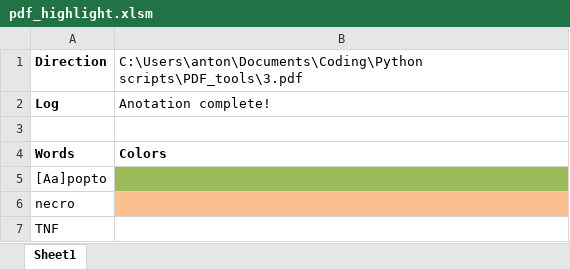
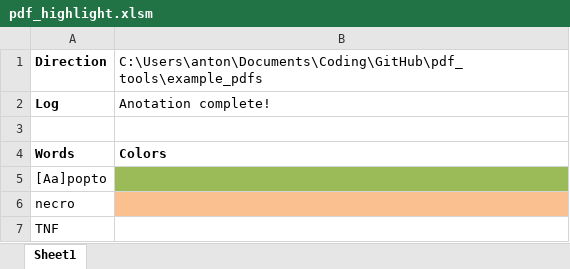
Before and after one commit to avkch/pdf_tools, an Excel workbook: pdf_highlight.xlsm, sheet Sheet1, drawn as a sheet; values as stored, in another font and other column widths than the file's, no borders; charts and pictures not drawn; the diff names each change by its address in the sheet, - before the commit and + after, or states it on an @@ line.

```diff
--- a/pdf_highlight.xlsm (sheet Sheet1)
+++ b/pdf_highlight.xlsm (sheet Sheet1)
-B1: C:\Users\anton\Documents\Coding\Python scripts\PDF_tools\3.pdf
+B1: C:\Users\anton\Documents\Coding\GitHub\pdf_tools\example_pdfs
```
Also changed, not shown: charts or pictures, 2 other files.
